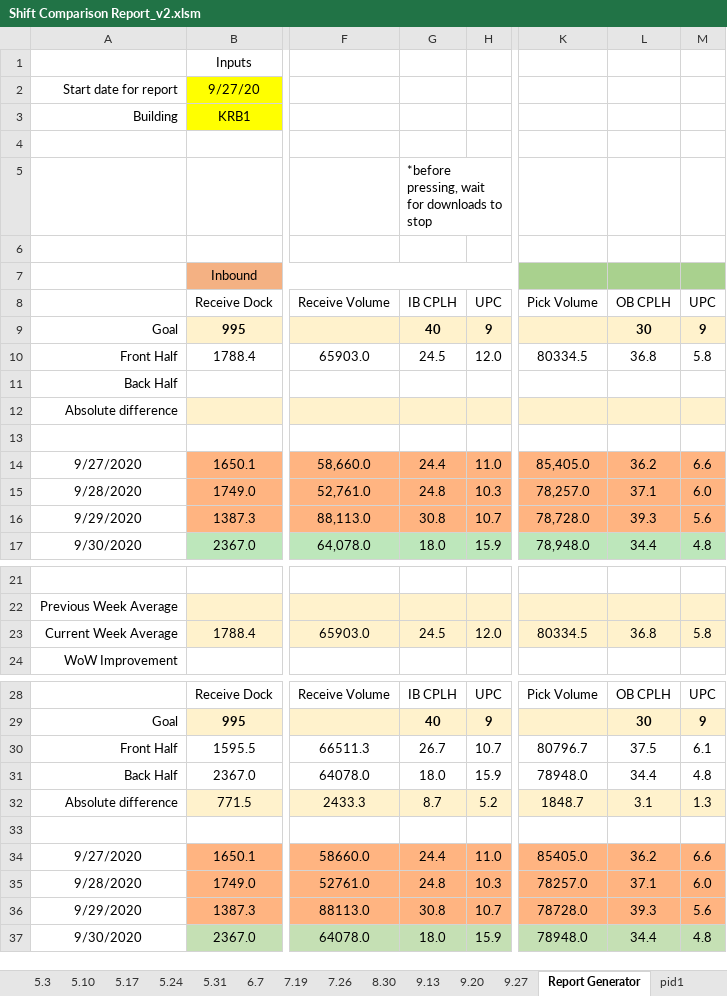
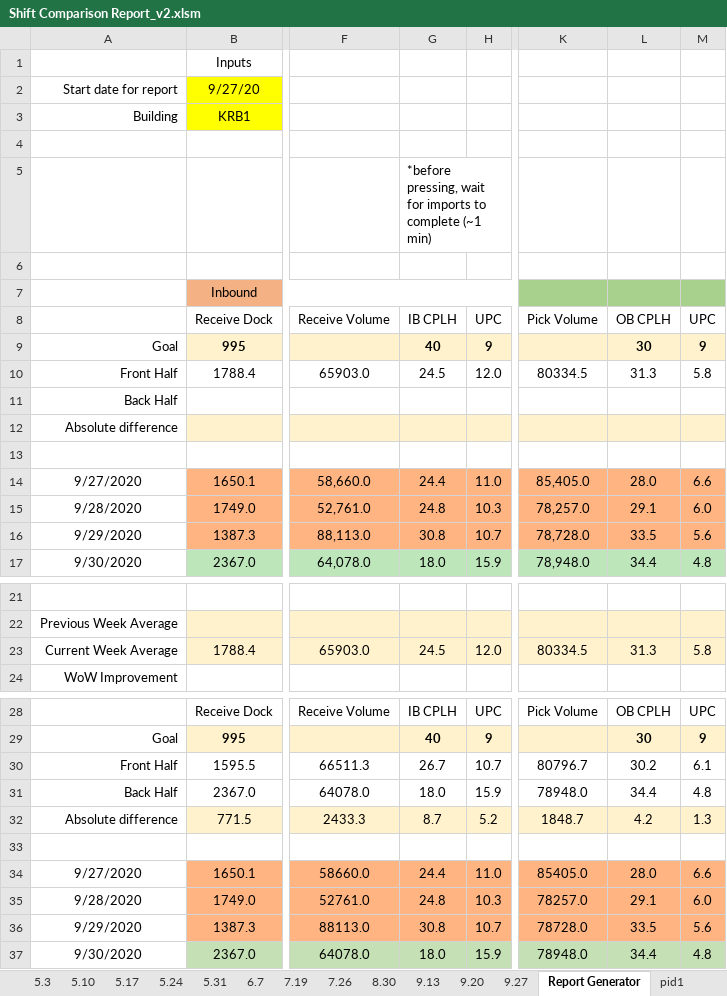
Before and after one commit to geovani-montoya/amazon_shift_comparison_reports_automation, an Excel workbook: Shift Comparison Report_v2.xlsm, sheet Report Generator, drawn as a sheet; only a part is shown, gaps mark what is left out; values as stored, in another font and other column widths than the file's, no borders; charts and pictures and conditional formats not drawn; the diff covers the shown part only; the diff names each change by its address in the sheet, - before the commit and + after, or states it on an @@ line.

Commit message:
Add files via upload
All data categories are imported with the exception of TOT% (limited to 4 days)

```diff
--- a/Shift Comparison Report_v2.xlsm (sheet Report Generator)
+++ b/Shift Comparison Report_v2.xlsm (sheet Report Generator)
-G5 (IB CPLH): …wait for downloads to stop
+G5 (IB CPLH): …wait for imports to complete (~1 min)
-L10 (OB CPLH): 36.8
+L10 (OB CPLH): 31.3
-L14 (OB CPLH): 36.2
+L14 (OB CPLH): 28.0
-L15 (OB CPLH): 37.1
+L15 (OB CPLH): 29.1
-L16 (OB CPLH): 39.3
+L16 (OB CPLH): 33.5
-L23 (OB CPLH): 36.8
+L23 (OB CPLH): 31.3
-L30 (OB CPLH): 37.5
+L30 (OB CPLH): 30.2
-L32 (OB CPLH): 3.1
+L32 (OB CPLH): 4.2
-L34 (OB CPLH): 36.2
+L34 (OB CPLH): 28.0
-L35 (OB CPLH): 37.1
+L35 (OB CPLH): 29.1
-L36 (OB CPLH): 39.3
+L36 (OB CPLH): 33.5
```
Also changed, not shown: 1 edited cell elsewhere in this sheet, sheet ur3, sheet ur2, sheet ur1, charts or pictures.
